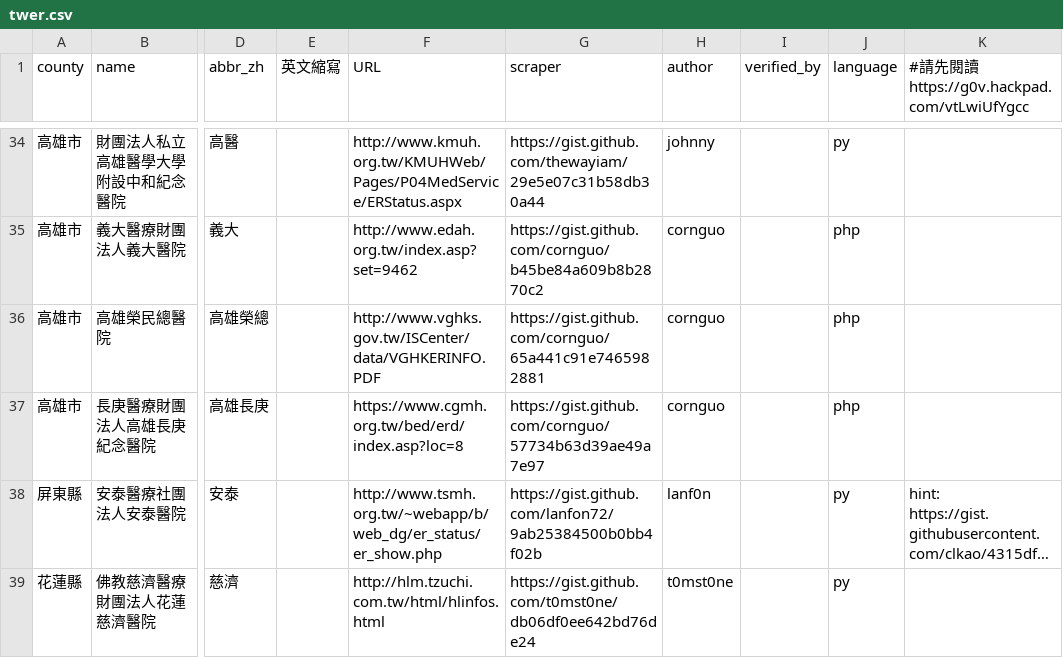
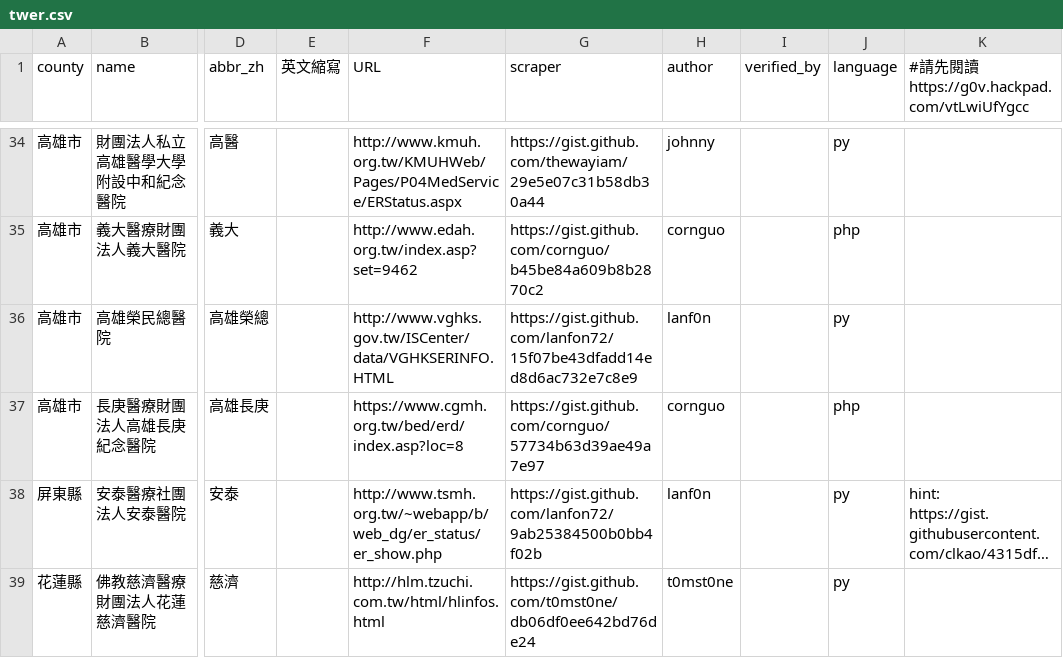
Before and after one commit to g0v/er.mohw, a CSV file: twer.csv, drawn as a sheet; only a part is shown, gaps mark what is left out; long unchanged cells end in …; the diff names each change by its address in the sheet, - before the commit and + after, or states it on an @@ line.

Commit message:
update vghks script

```diff
--- a/twer.csv
+++ b/twer.csv
-F36 (URL): http://www.vghks.gov.tw/ISCenter/data/VGHKERINFO.PDF
+F36 (URL): http://www.vghks.gov.tw/ISCenter/data/VGHKSERINFO.HTML
-G36 (scraper): https://gist.github.com/cornguo/65a441c91e7465982881
+G36 (scraper): https://gist.github.com/lanfon72/15f07be43dfadd14ed8d6ac732e7c8e9
-H36 (author): cornguo
+H36 (author): lanf0n
-J36 (language): php
+J36 (language): py
```
Also changed, not shown: 1 other file.
